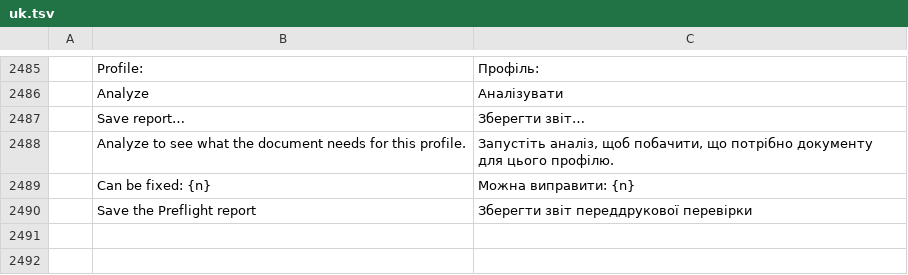
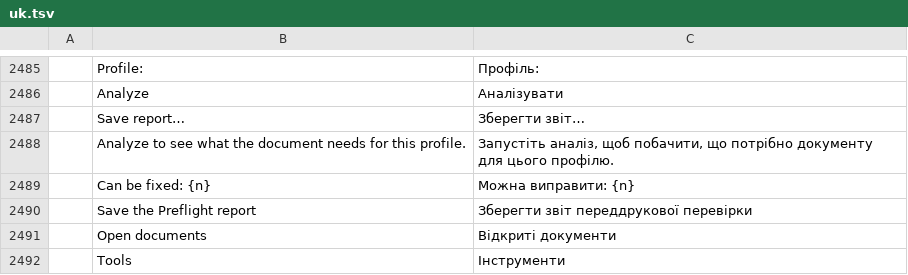
Before and after one commit to Arijac007/prckopis, a TSV file: crates/ui-egui/src/i18n/uk.tsv, drawn as a sheet; only a part is shown, gaps mark what is left out; the diff names each change by its address in the sheet, - before the commit and + after, or states it on an @@ line.

```diff
--- a/crates/ui-egui/src/i18n/uk.tsv
+++ b/crates/ui-egui/src/i18n/uk.tsv
+row 2491:  | Open documents | Відкриті документи
+row 2492:  | Tools | Інструменти
```
Also changed, not shown: crates/ui-egui/src/i18n/ar.tsv, crates/ui-egui/src/i18n/bg.tsv, 25 other files.
